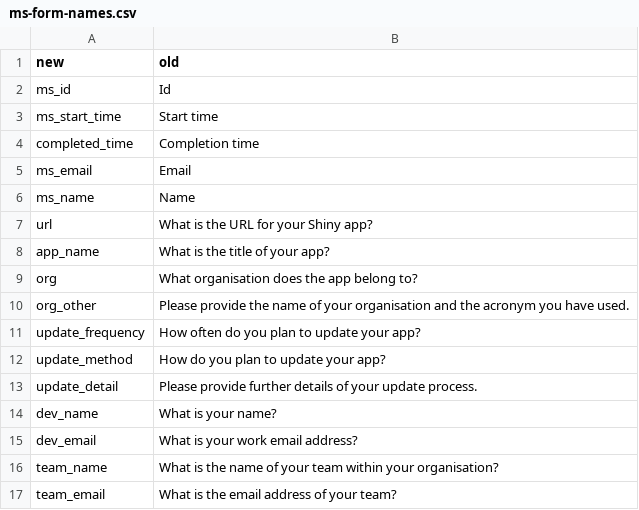
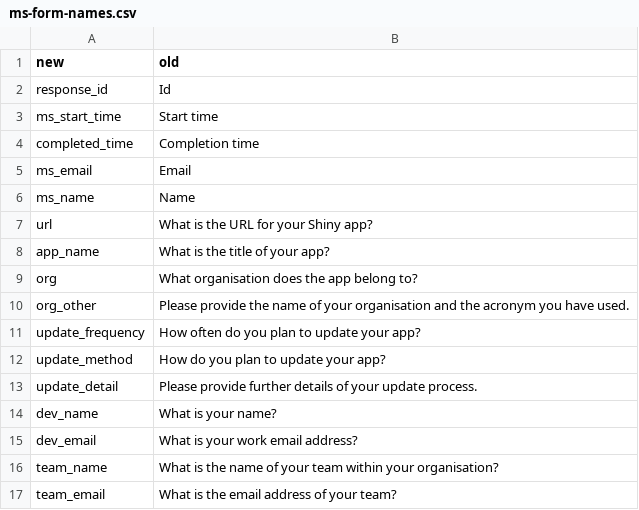
Before and after one commit to ScotGovAnalysis/shinyadmin, a CSV file: lookups/ms-form-names.csv, drawn as a sheet.

Commit message:
Rename ID col

```diff
--- a/lookups/ms-form-names.csv
+++ b/lookups/ms-form-names.csv
@@ -1,3 +1,3 @@
 new,old
-ms_id,Id
+response_id,Id
 ms_start_time,Start time
```
